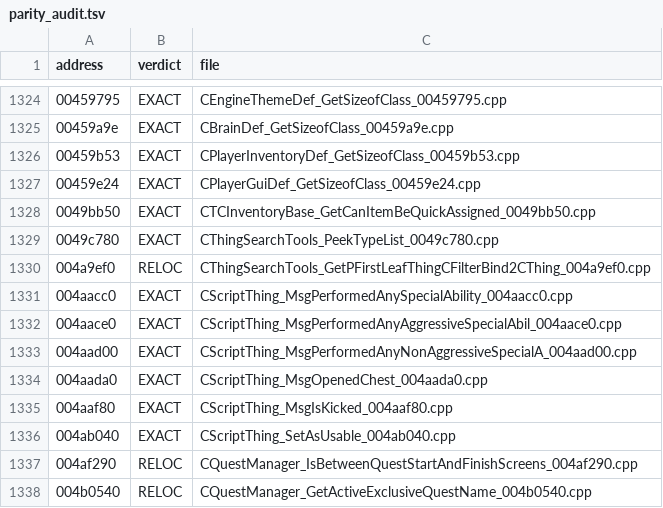
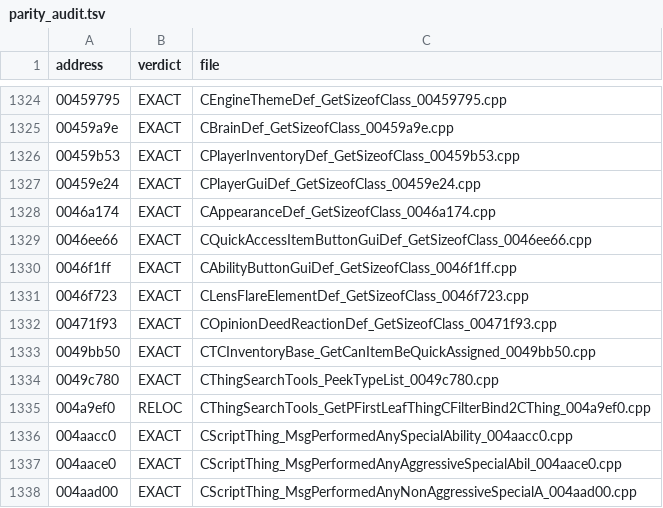
Before and after one commit to BuffJesus/FableDecomp, a TSV file: rebuild/compile-gate/parity_audit.tsv, drawn as a sheet; only a part is shown, gaps mark what is left out; the shorter side is filled out with more unchanged rows.

```diff
--- a/rebuild/compile-gate/parity_audit.tsv
+++ b/rebuild/compile-gate/parity_audit.tsv
@@ -1327,2 +1327,7 @@ address	verdict	file
 00459e24	EXACT	CPlayerGuiDef_GetSizeofClass_00459e24.cpp
+0046a174	EXACT	CAppearanceDef_GetSizeofClass_0046a174.cpp
+0046ee66	EXACT	CQuickAccessItemButtonGuiDef_GetSizeofClass_0046ee66.cpp
+0046f1ff	EXACT	CAbilityButtonGuiDef_GetSizeofClass_0046f1ff.cpp
+0046f723	EXACT	CLensFlareElementDef_GetSizeofClass_0046f723.cpp
+00471f93	EXACT	COpinionDeedReactionDef_GetSizeofClass_00471f93.cpp
 0049bb50	EXACT	CTCInventoryBase_GetCanItemBeQuickAssigned_0049bb50.cpp
```
Also changed, not shown: rebuild/oracles/auto-re-candidates.tsv, 15 other files.
